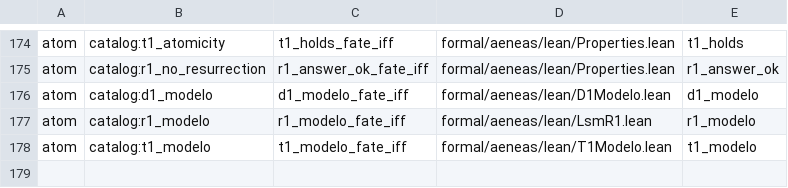
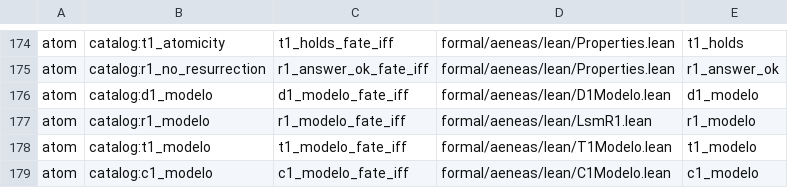
Before and after one commit to paulocsanz/pedradb, a TSV file: scripts/ratchet/close_proofs.tsv, drawn as a sheet; only a part is shown, gaps mark what is left out.

Commit message:
RFC-0215 P0.2 4/4 (FECHAMENTO): atomo c1_modelo (c1_modelo_fate_iff)

```diff
--- a/scripts/ratchet/close_proofs.tsv
+++ b/scripts/ratchet/close_proofs.tsv
@@ -178 +178,2 @@ atom	catalog:r1_modelo	r1_modelo_fate_iff	formal/aeneas/lean/LsmR1.lean	r1_model
 atom	catalog:t1_modelo	t1_modelo_fate_iff	formal/aeneas/lean/T1Modelo.lean	t1_modelo
+atom	catalog:c1_modelo	c1_modelo_fate_iff	formal/aeneas/lean/C1Modelo.lean	c1_modelo
```
Also changed, not shown: scripts/ratchet/proof_depth.tsv, 5 other files.
